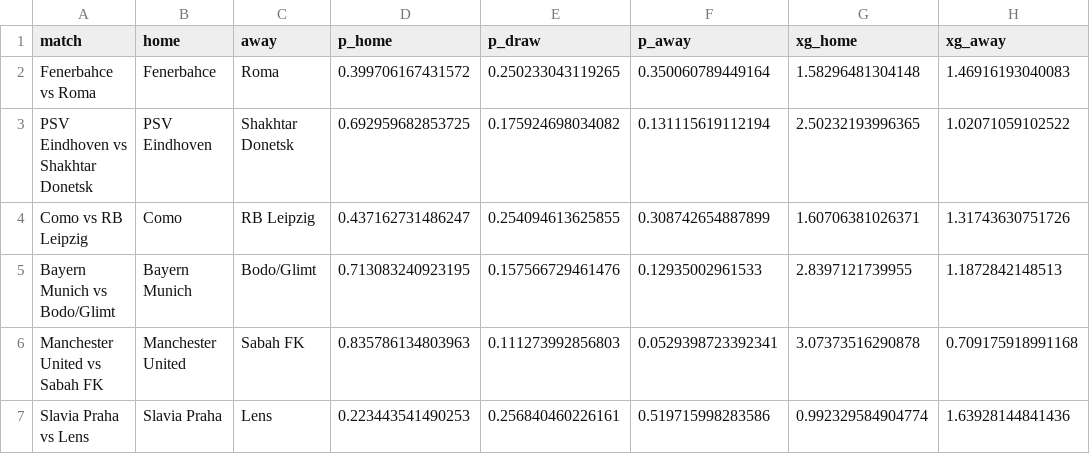
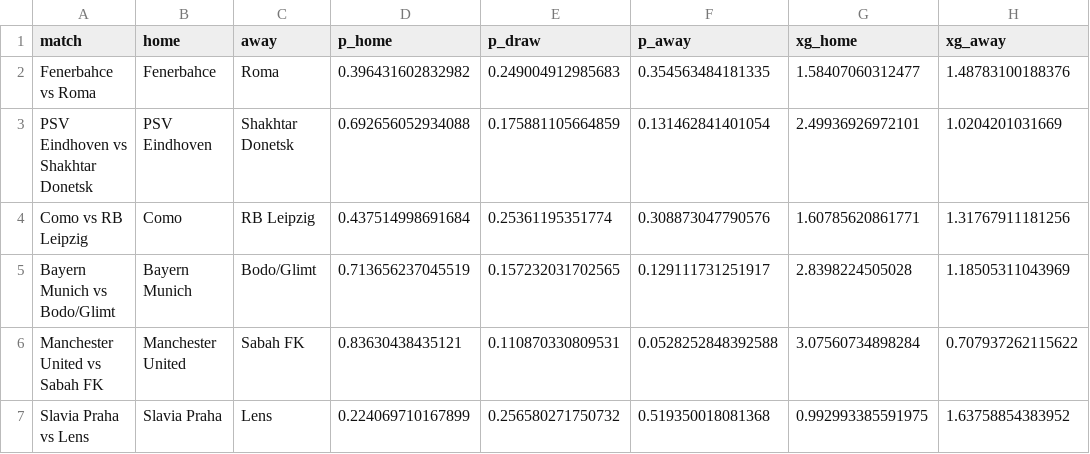
Before and after one commit to aizaguirre3/ucl-sim, a CSV file: forecasts/ucl_md1_2026-09-10.csv, drawn as a sheet; only a part is shown; the diff names each change by its address in the sheet, - before the commit and + after, or states it on an @@ line.

Commit message:
Make football-data primary for 2026-27 (with shots); test and reject a shots-on-target xG proxy
football-data.co.uk came back after a day of 503, now on the bare domain (www
302-redirects). It is again the primary source and now supplies 2026-27 for all
11 leagues including shots, via a guardrailed fetcher: allowlisted host, 2MB
cap, and downloads land in a .part file that only replaces the cache if it is a
genuine football-data CSV. openfootball stays as a fallback that can only add
matches newer than football-data's per-league latest (0 duplicate fixtures).

xG: Understat (robots Disallow: /) and FBref (Cloudflare challenge) were
deliberately not scraped. As a legitimate proxy, shots on target: a 50/50 blend
beats goals on split-half prediction of future goals, but on the 1,838 held-out
cross-league matches every shots weight is worse, monotonically (+0.0053 +/-
0.0018 log loss at full weight). shot_w kept as an option, default 0.

Adds pre-kickoff MD1 Thursday forecasts for Fenerbahce-Roma and PSV-Shakhtar
with the de-vigged market as reference.

```diff
--- a/forecasts/ucl_md1_2026-09-10.csv
+++ b/forecasts/ucl_md1_2026-09-10.csv
-D2 (p_home): 0.399706167431572
+D2 (p_home): 0.396431602832982
-E2 (p_draw): 0.250233043119265
+E2 (p_draw): 0.249004912985683
-F2 (p_away): 0.350060789449164
+F2 (p_away): 0.354563484181335
-G2 (xg_home): 1.58296481304148
+G2 (xg_home): 1.58407060312477
-H2 (xg_away): 1.46916193040083
+H2 (xg_away): 1.48783100188376
-D3 (p_home): 0.692959682853725
+D3 (p_home): 0.692656052934088
-E3 (p_draw): 0.175924698034082
+E3 (p_draw): 0.175881105664859
-F3 (p_away): 0.131115619112194
+F3 (p_away): 0.131462841401054
-G3 (xg_home): 2.50232193996365
+G3 (xg_home): 2.49936926972101
-H3 (xg_away): 1.02071059102522
+H3 (xg_away): 1.0204201031669
-D4 (p_home): 0.437162731486247
+D4 (p_home): 0.437514998691684
-E4 (p_draw): 0.254094613625855
+E4 (p_draw): 0.25361195351774
-F4 (p_away): 0.308742654887899
+F4 (p_away): 0.308873047790576
-G4 (xg_home): 1.60706381026371
+G4 (xg_home): 1.60785620861771
-H4 (xg_away): 1.31743630751726
+H4 (xg_away): 1.31767911181256
-D5 (p_home): 0.713083240923195
+D5 (p_home): 0.713656237045519
-E5 (p_draw): 0.157566729461476
+E5 (p_draw): 0.157232031702565
-F5 (p_away): 0.12935002961533
+F5 (p_away): 0.129111731251917
-G5 (xg_home): 2.8397121739955
+G5 (xg_home): 2.8398224505028
-H5 (xg_away): 1.1872842148513
+H5 (xg_away): 1.18505311043969
-D6 (p_home): 0.835786134803963
+D6 (p_home): 0.83630438435121
-E6 (p_draw): 0.111273992856803
+E6 (p_draw): 0.110870330809531
-F6 (p_away): 0.0529398723392341
+F6 (p_away): 0.0528252848392588
-G6 (xg_home): 3.07373516290878
+G6 (xg_home): 3.07560734898284
-H6 (xg_away): 0.709175918991168
+H6 (xg_away): 0.707937262115622
-D7 (p_home): 0.223443541490253
+D7 (p_home): 0.224069710167899
-E7 (p_draw): 0.256840460226161
+E7 (p_draw): 0.256580271750732
-F7 (p_away): 0.519715998283586
+F7 (p_away): 0.519350018081368
-G7 (xg_home): 0.992329584904774
+G7 (xg_home): 0.992993385591975
-H7 (xg_away): 1.63928144841436
+H7 (xg_away): 1.63758854383952
```
Also changed, not shown: 4 other files.
